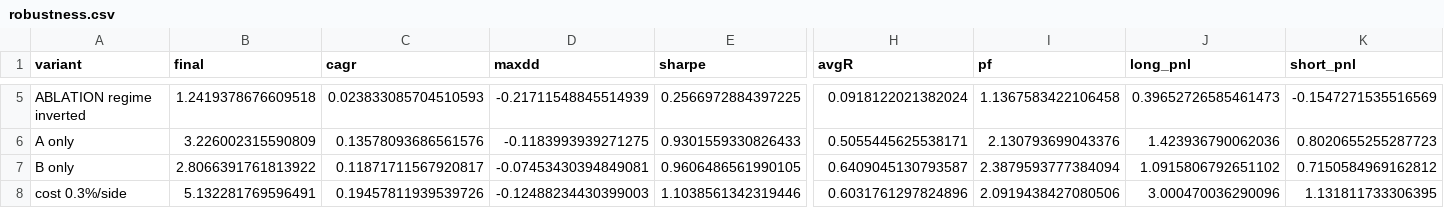
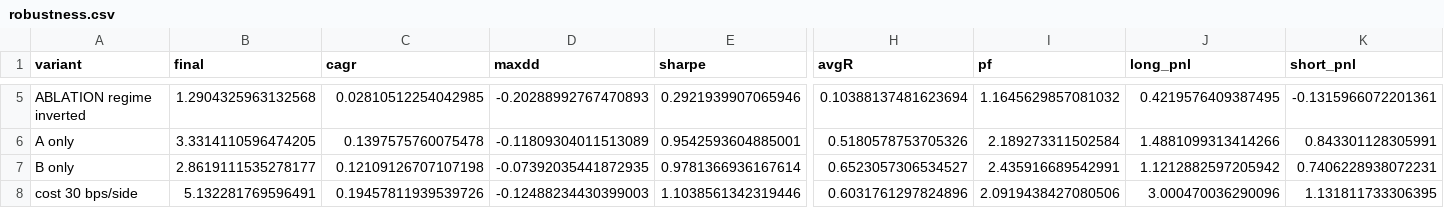
Before and after one commit to marcinzieba4-bot/CTA_MACD_Candles_Martingale, a CSV file: results/robustness.csv, drawn as a sheet; only a part is shown, gaps mark what is left out; the diff covers the shown part only; the diff names each change by its address in the sheet, - before the commit and + after, or states it on an @@ line.

```diff
--- a/results/robustness.csv
+++ b/results/robustness.csv
-B5 (final): 1.2419378676609518
+B5 (final): 1.2904325963132568
-C5 (cagr): 0.023833085704510593
+C5 (cagr): 0.02810512254042985
-D5 (maxdd): -0.21711548845514939
+D5 (maxdd): -0.20288992767470893
-E5 (sharpe): 0.2566972884397225
+E5 (sharpe): 0.2921939907065946
-H5 (avgR): 0.0918122021382024
+H5 (avgR): 0.10388137481623694
-I5 (pf): 1.1367583422106458
+I5 (pf): 1.1645629857081032
-J5 (long_pnl): 0.39652726585461473
+J5 (long_pnl): 0.4219576409387495
-K5 (short_pnl): -0.1547271535516569
+K5 (short_pnl): -0.1315966072201361
-B6 (final): 3.226002315590809
+B6 (final): 3.3314110596474205
-C6 (cagr): 0.13578093686561576
+C6 (cagr): 0.1397575760075478
-D6 (maxdd): -0.1183993939271275
+D6 (maxdd): -0.11809304011513089
-E6 (sharpe): 0.9301559330826433
+E6 (sharpe): 0.9542593604885001
-H6 (avgR): 0.5055445625538171
+H6 (avgR): 0.5180578753705326
-I6 (pf): 2.130793699043376
+I6 (pf): 2.189273311502584
-J6 (long_pnl): 1.423936790062036
+J6 (long_pnl): 1.4881099313414266
-K6 (short_pnl): 0.8020655255287723
+K6 (short_pnl): 0.843301128305991
-B7 (final): 2.8066391761813922
+B7 (final): 2.8619111535278177
-C7 (cagr): 0.11871711567920817
+C7 (cagr): 0.12109126707107198
-D7 (maxdd): -0.07453430394849081
+D7 (maxdd): -0.07392035441872935
-E7 (sharpe): 0.9606486561990105
+E7 (sharpe): 0.9781366936167614
-H7 (avgR): 0.6409045130793587
+H7 (avgR): 0.6523057306534527
-I7 (pf): 2.3879593777384094
+I7 (pf): 2.435916689542991
-J7 (long_pnl): 1.0915806792651102
+J7 (long_pnl): 1.1212882597205942
-K7 (short_pnl): 0.7150584969162812
+K7 (short_pnl): 0.7406228938072231
-A8 (variant): cost 0.3%/side
+A8 (variant): cost 30 bps/side
```
Also changed, not shown: 92 edited cells elsewhere in this file, results/equity_base.csv, results/grid.csv, 9 other files.
